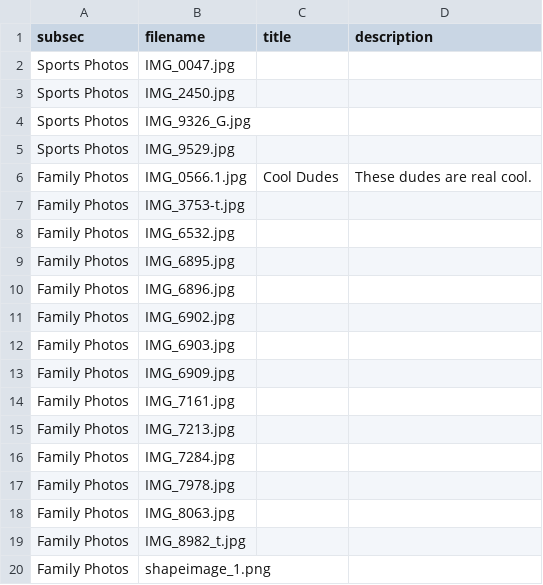
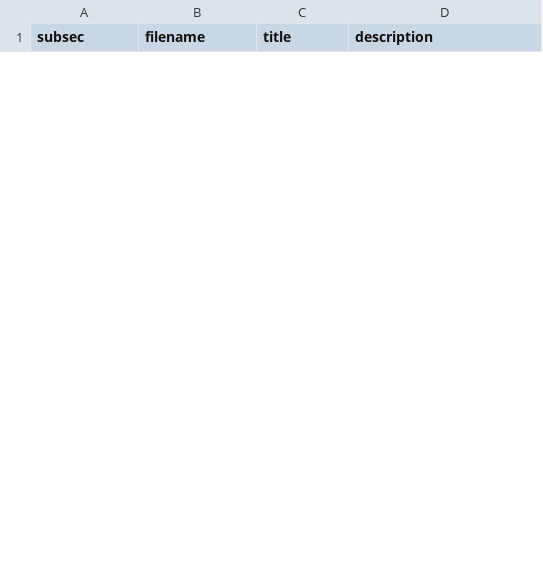
Before and after one commit to wildlifeonthespillway/wildlifeonthespillway.github.io, a CSV file: assets/gallery-info.csv, drawn as a sheet; only a part is shown; removed rows and columns are numbered as before the commit, all else as after; the diff covers the shown part only; the diff names each change by its address in the sheet, - before the commit and + after, or states it on an @@ line.

```diff
--- a/assets/gallery-info.csv
+++ b/assets/gallery-info.csv
-row 2: Sports Photos | IMG_0047.jpg
-row 3: Sports Photos | IMG_2450.jpg
-row 4: Sports Photos | IMG_9326_G.jpg
-row 5: Sports Photos | IMG_9529.jpg
-row 6: Family Photos | IMG_0566.1.jpg | Cool Dudes | These dudes are real cool.
-row 7: Family Photos | IMG_3753-t.jpg
-row 8: Family Photos | IMG_6532.jpg
-row 9: Family Photos | IMG_6895.jpg
-row 10: Family Photos | IMG_6896.jpg
-row 11: Family Photos | IMG_6902.jpg
-row 12: Family Photos | IMG_6903.jpg
-row 13: Family Photos | IMG_6909.jpg
-row 14: Family Photos | IMG_7161.jpg
-row 15: Family Photos | IMG_7213.jpg
-row 16: Family Photos | IMG_7284.jpg
-row 17: Family Photos | IMG_7978.jpg
-row 18: Family Photos | IMG_8063.jpg
-row 19: Family Photos | IMG_8982_t.jpg
-row 20: Family Photos | shapeimage_1.png
```
Also changed, not shown: 5 added rows and 10 removed rows elsewhere in this file, assets/gallery-info-new.csv, 5 other files.
